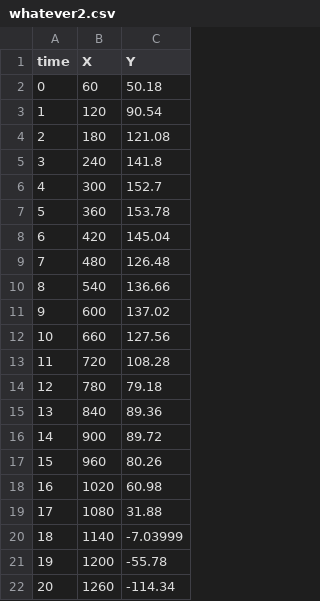
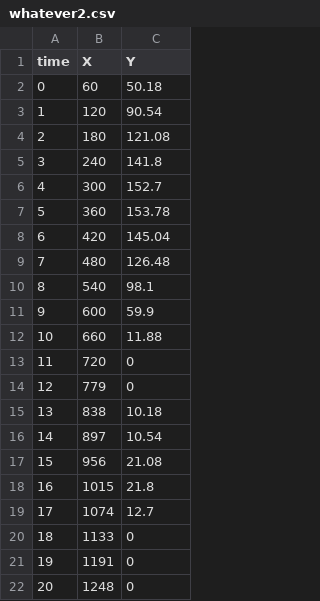
Before and after one commit to lr222gw/void_rush, a CSV file: void_rush/proto_outputs/whatever2.csv, drawn as a sheet.

```diff
--- a/void_rush/proto_outputs/whatever2.csv
+++ b/void_rush/proto_outputs/whatever2.csv
@@ -9,14 +9,14 @@ time,X, Y
 7,480,126.48
-8,540,136.66
-9,600,137.02
-10,660,127.56
-11,720,108.28
-12,780,79.18
-13,840,89.36
-14,900,89.72
-15,960,80.26
-16,1020,60.98
-17,1080,31.88
-18,1140,-7.03999
-19,1200,-55.78
-20,1260,-114.34
+8,540,98.1
+9,600,59.9
+10,660,11.88
+11,720,0
+12,779,0
+13,838,10.18
+14,897,10.54
+15,956,21.08
+16,1015,21.8
+17,1074,12.7
+18,1133,0
+19,1191,0
+20,1248,0
```
Also changed, not shown: 3 other files.
